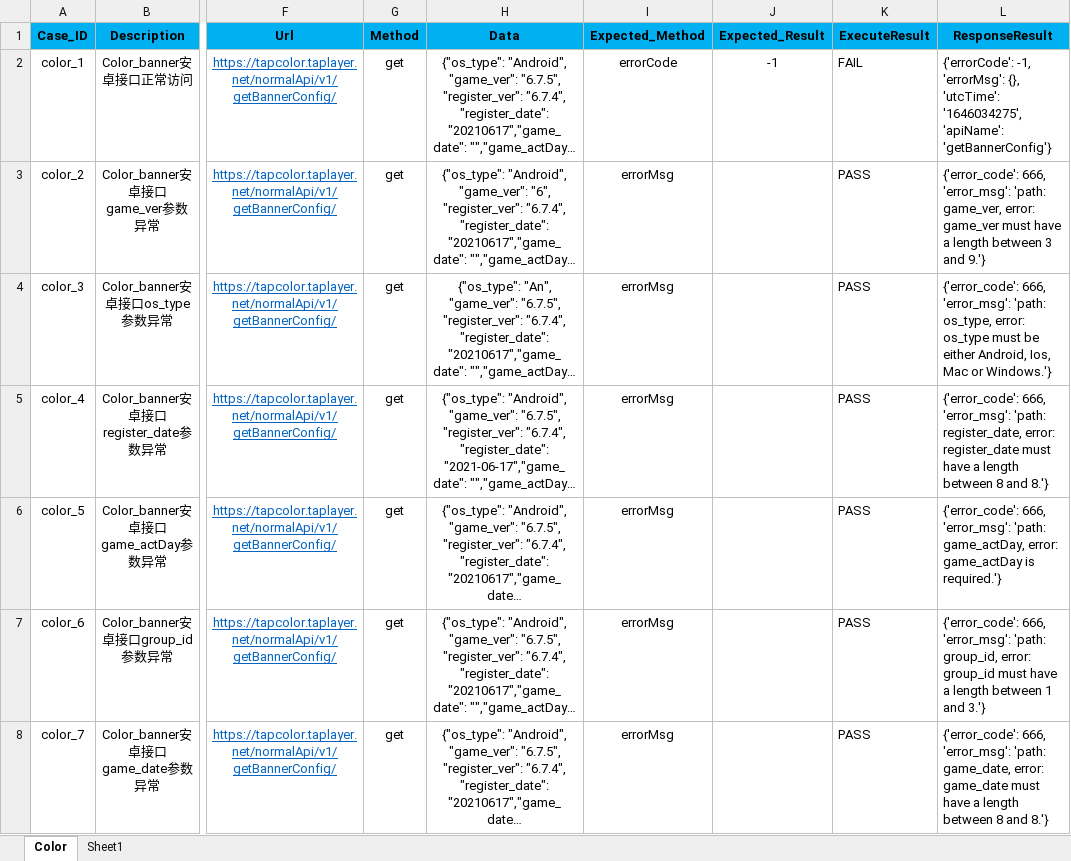
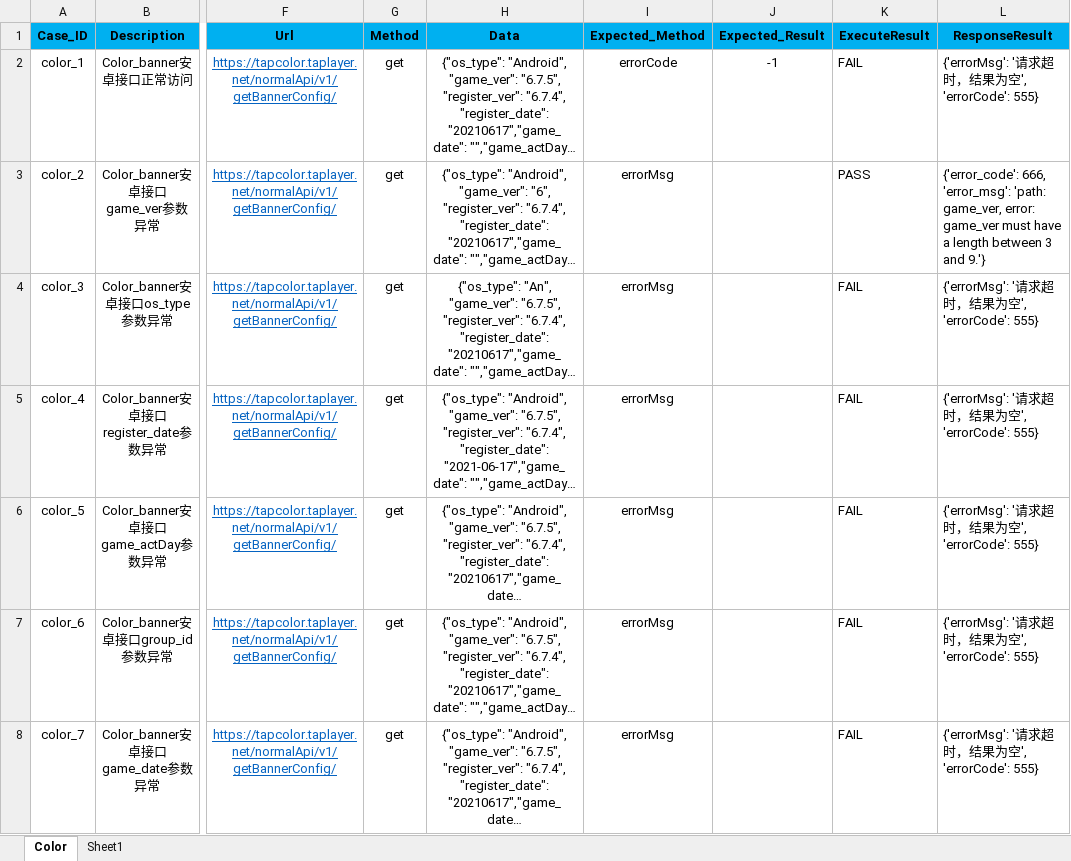
Before and after one commit to Tbacode/ToolSuit, an Excel workbook: ColorInterfaceRefactor/Case/Case.xlsx, sheet Color, drawn as a sheet; only a part is shown, gaps mark what is left out; long unchanged cells end in …; values as stored, in another font and other column widths than the file's, no borders; the diff covers the shown part only; the diff names each change by its address in the sheet, - before the commit and + after, or states it on an @@ line.

```diff
--- a/ColorInterfaceRefactor/Case/Case.xlsx (sheet Color)
+++ b/ColorInterfaceRefactor/Case/Case.xlsx (sheet Color)
-L2 (ResponseResult): {'errorCode': -1, 'errorMsg': {}, 'utcTime': '1646034275', 'apiName': 'getBannerConfig'}
+L2 (ResponseResult): {'errorMsg': '请求超时，结果为空', 'errorCode': 555}
-K4:K8 (ExecuteResult): PASS
+K4:K8 (ExecuteResult): FAIL
-L4 (ResponseResult): {'error_code': 666, 'error_msg': 'path: os_type, error: os_type must be either Android, Ios, Mac or Windows.'}
+L4 (ResponseResult): {'errorMsg': '请求超时，结果为空', 'errorCode': 555}
-L5 (ResponseResult): {'error_code': 666, 'error_msg': 'path: register_date, error: register_date must have a length between 8 and 8.'}
+L5 (ResponseResult): {'errorMsg': '请求超时，结果为空', 'errorCode': 555}
-L6 (ResponseResult): {'error_code': 666, 'error_msg': 'path: game_actDay, error: game_actDay is required.'}
+L6 (ResponseResult): {'errorMsg': '请求超时，结果为空', 'errorCode': 555}
-L7 (ResponseResult): {'error_code': 666, 'error_msg': 'path: group_id, error: group_id must have a length between 1 and 3.'}
+L7 (ResponseResult): {'errorMsg': '请求超时，结果为空', 'errorCode': 555}
-L8 (ResponseResult): {'error_code': 666, 'error_msg': 'path: game_date, error: game_date must have a length between 8 and 8.'}
+L8 (ResponseResult): {'errorMsg': '请求超时，结果为空', 'errorCode': 555}
```
Also changed, not shown: 358 edited cells elsewhere in this sheet, sheet Sheet1, 7 other files.
